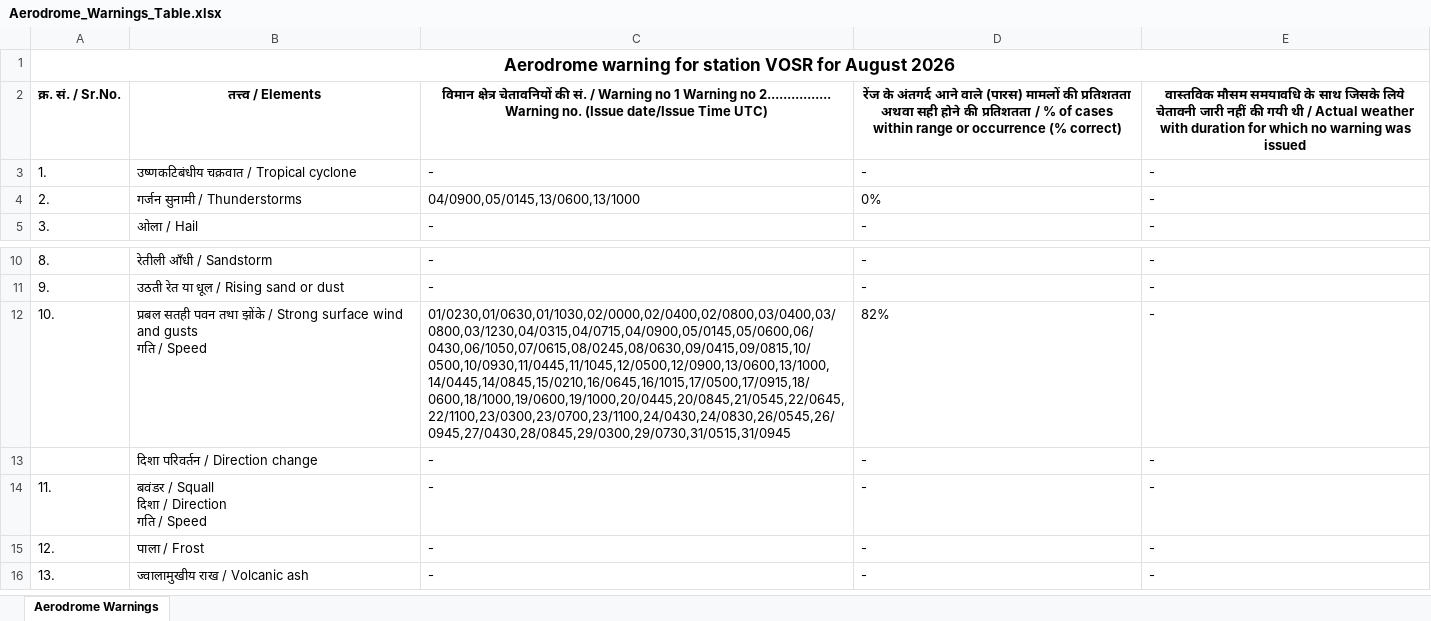
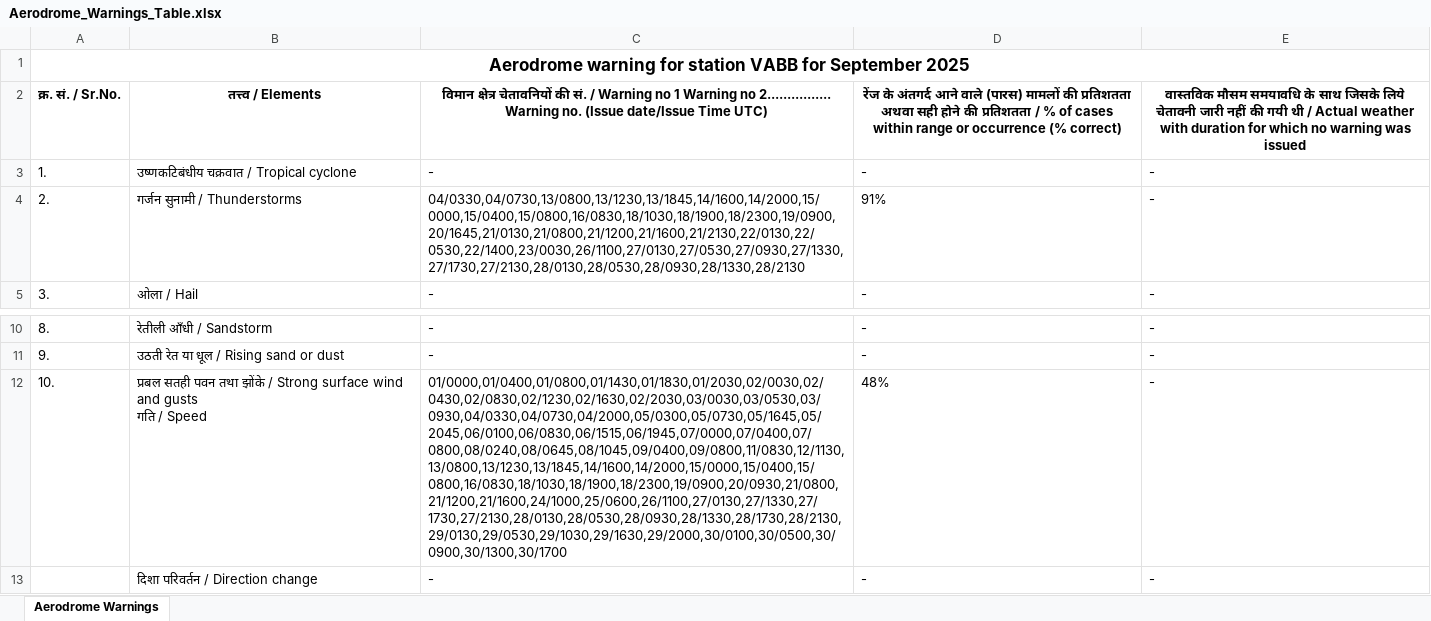
Before and after one commit to MahiS07/minor_proj_imd, an Excel workbook: app/data/ad_warn_data/Aerodrome_Warnings_Table.xlsx, sheet Aerodrome Warnings, drawn as a sheet; only a part is shown, gaps mark what is left out; the shorter side is filled out with more unchanged rows; values as stored, in another font and other column widths than the file's, no borders; the diff names each change by its address in the sheet, - before the commit and + after, or states it on an @@ line.

```diff
--- a/app/data/ad_warn_data/Aerodrome_Warnings_Table.xlsx (sheet Aerodrome Warnings)
+++ b/app/data/ad_warn_data/Aerodrome_Warnings_Table.xlsx (sheet Aerodrome Warnings)
-A1: …for station VOSR for August 2026
+A1: …for station VABB for September 2025
-C4: 04/0900,05/0145,13/0600,13/1000
+C4: 04/0330,04/0730,13/0800,13/1230,13/1845,14/1600,14/2000,15/0000,15/0400,15/0800,16/0830,18/1030,18/1900,18/2300,19/0900,20/1645,21/0130,21/0800,21/1200,21/1600,21/2130,22/0130,22/0530,22/1400,23/0030,26/1100,27/0130,27/0530,27/0930,27/1330,27/1730,27/2130,28/0130,28/0530,28/0930,28/1330,28/2130
-D4: 0%
+D4: 91%
-C12: 01/0230,01/0630,01/1030,02/0000,02/0400,02/0800,03/0400,03/0800,03/1230,04/0315,04/0715,04/0900,05/0145,05/0600,06/0430,06/1050,07/0615,08/0245,08/0630,09/0415,09/0815,10/0500,10/0930,11/0445,11/1045,12/0500,12/0900,13/0600,13/1000,14/0445,14/0845,15/0210,16/0645,16/1015,17/0500,17/0915,18/0600,18/1000,19/0600,19/1000,20/0445,20/0845,21/0545,22/0645,22/1100,23/0300,23/0700,23/1100,24/0430,24/0830,26/0545,26/0945,27/0430,28/0845,29/0300,29/0730,31/0515,31/0945
+C12: 01/0000,01/0400,01/0800,01/1430,01/1830,01/2030,02/0030,02/0430,02/0830,02/1230,02/1630,02/2030,03/0030,03/0530,03/0930,04/0330,04/0730,04/2000,05/0300,05/0730,05/1645,05/2045,06/0100,06/0830,06/1515,06/1945,07/0000,07/0400,07/0800,08/0240,08/0645,08/1045,09/0400,09/0800,11/0830,12/1130,13/0800,13/1230,13/1845,14/1600,14/2000,15/0000,15/0400,15/0800,16/0830,18/1030,18/1900,18/2300,19/0900,20/0930,21/0800,21/1200,21/1600,24/1000,25/0600,26/1100,27/0130,27/1330,27/1730,27/2130,28/0130,28/0530,28/0930,28/1330,28/1730,28/2130,29/0130,29/0530,29/1030,29/1630,29/2000,30/0100,30/0500,30/0900,30/1300,30/1700
-D12: 82%
+D12: 48%
```
Also changed, not shown: 8 other files.
